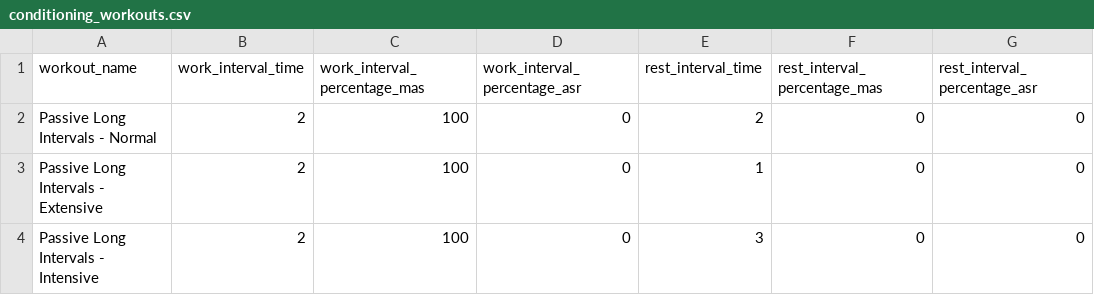
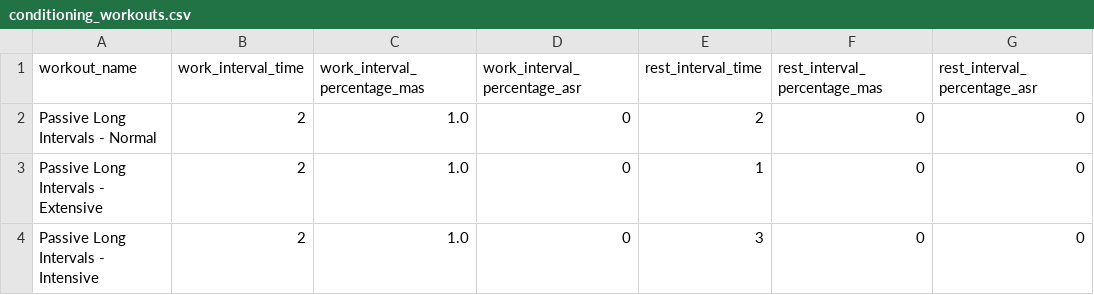
Before and after one commit to michaelwknott/esd, a CSV file: data/conditioning_workouts.csv, drawn as a sheet.

Commit message:
fix: Correct data format in conditioning_workouts.csv
Prior to this change, the data format for work_interval_percentage_mas
was in percentage format. WorkoutService methods
'calculate_work_interval_distance' and
'calculate_rest_interval_distances' required the data as a decimal.

This change updates the csv file to contain the
work_interval_percentage_mas as a decimal.

```diff
--- a/data/conditioning_workouts.csv
+++ b/data/conditioning_workouts.csv
@@ -1,4 +1,4 @@
 workout_name,work_interval_time,work_interval_percentage_mas,work_interval_percentage_asr,rest_interval_time,rest_interval_percentage_mas,rest_interval_percentage_asr
-Passive Long Intervals - Normal,2,100,0,2,0,0
-Passive Long Intervals - Extensive,2,100,0,1,0,0
-Passive Long Intervals - Intensive,2,100,0,3,0,0
+Passive Long Intervals - Normal,2,1.0,0,2,0,0
+Passive Long Intervals - Extensive,2,1.0,0,1,0,0
+Passive Long Intervals - Intensive,2,1.0,0,3,0,0
```
